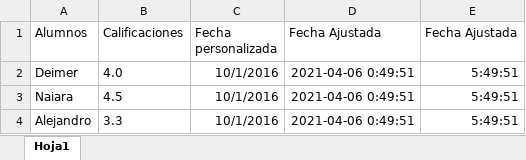
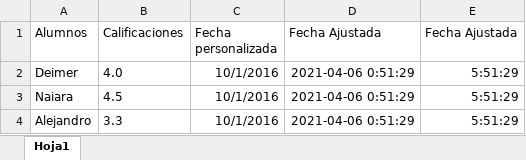
Before and after one commit to deimergiraldo/dia_20_05abril, an Excel workbook: Minuevoarchivo.xlsx, sheet Hoja1, drawn as a sheet; values as stored, in another font and other column widths than the file's, no borders; the diff names each change by its address in the sheet, - before the commit and + after, or states it on an @@ line.

```diff
--- a/Minuevoarchivo.xlsx (sheet Hoja1)
+++ b/Minuevoarchivo.xlsx (sheet Hoja1)
-D2:D4 (Fecha Ajustada): 2021-04-06 0:49:51
+D2:D4 (Fecha Ajustada): 2021-04-06 0:51:29
-E2:E4 (Fecha Ajustada): 5:49:51
+E2:E4 (Fecha Ajustada): 5:51:29
```
Also changed, not shown: 2 other files.
